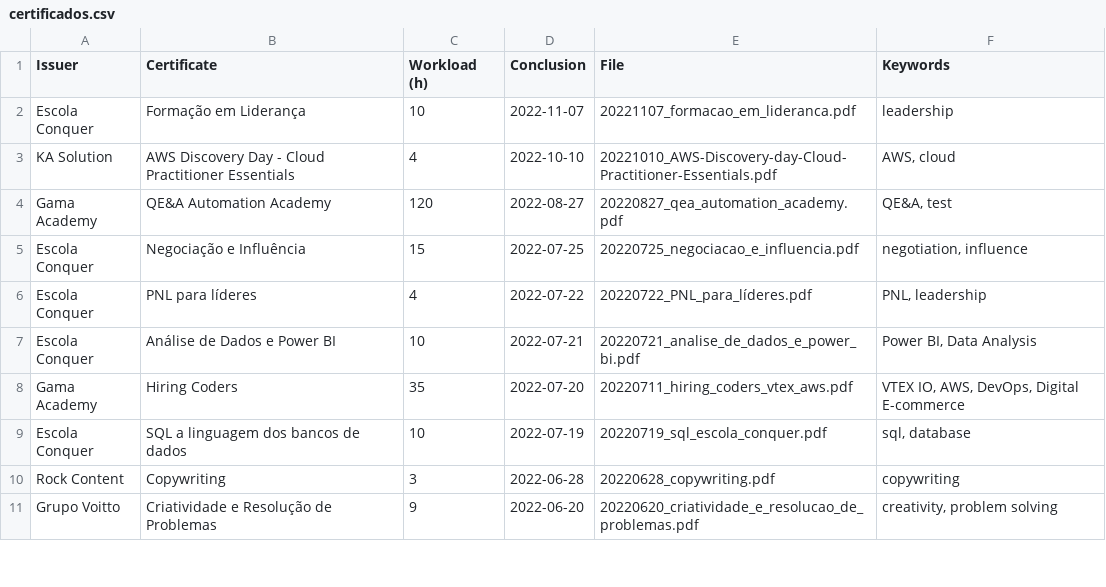
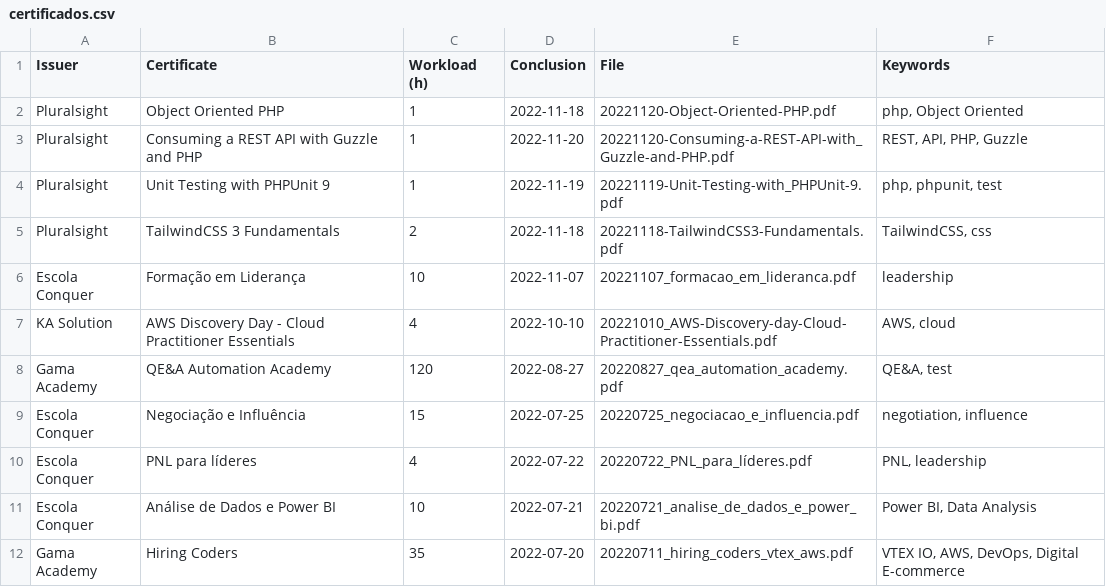
Before and after one commit to georgemaia/certificados-repo, a CSV file: files/certificados.csv, drawn as a sheet; only a part is shown; the shorter side is filled out with more unchanged rows.

Commit message:
Pluralsight certificates

```diff
--- a/files/certificados.csv
+++ b/files/certificados.csv
@@ -1,2 +1,6 @@
 Issuer,Certificate,Workload (h),Conclusion,File,Keywords
+Pluralsight,Object Oriented PHP,1,2022-11-18,20221120-Object-Oriented-PHP.pdf, "php, Object Oriented"
+Pluralsight,Consuming a REST API with Guzzle and PHP,1,2022-11-20,20221120-Consuming-a-REST-API-with_Guzzle-and-PHP.pdf, "REST, API, PHP, Guzzle"
+Pluralsight,Unit Testing with PHPUnit 9,1,2022-11-19,20221119-Unit-Testing-with_PHPUnit-9.pdf, "php, phpunit, test"
+Pluralsight,TailwindCSS 3 Fundamentals,2,2022-11-18,20221118-TailwindCSS3-Fundamentals.pdf, "TailwindCSS, css"
 Escola Conquer,Formação em Liderança,10,2022-11-07,20221107_formacao_em_lideranca.pdf,leadership
```
Also changed, not shown: 4 other files.
